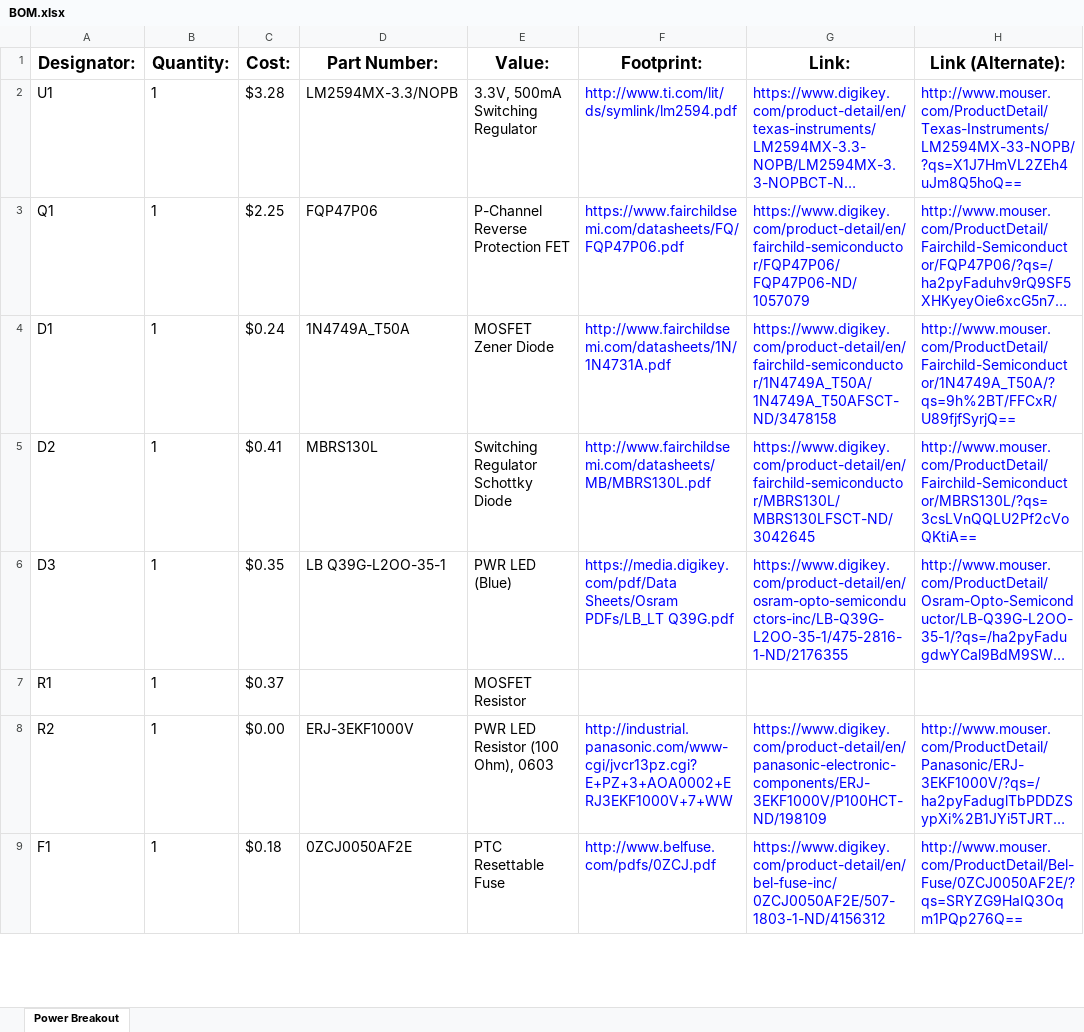
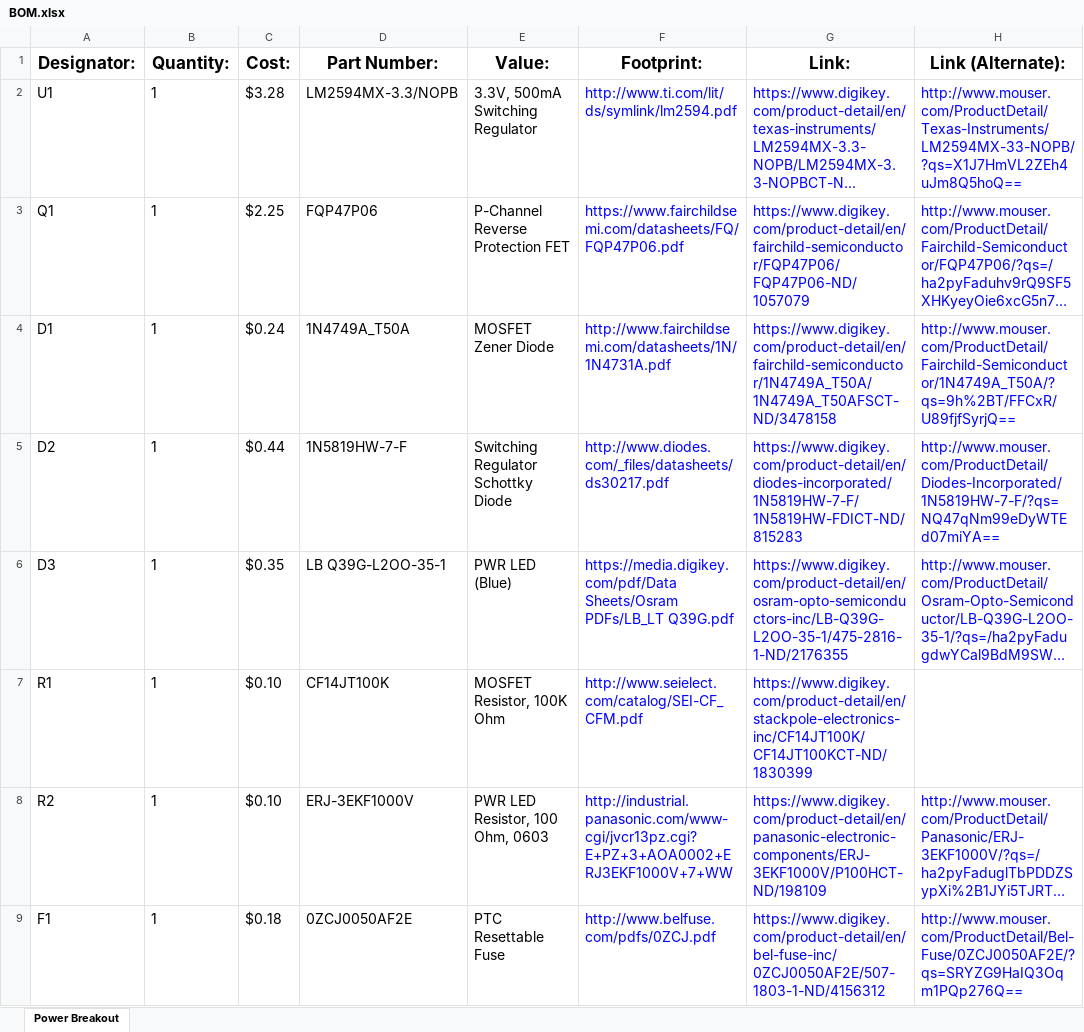
Before and after one commit to EmbeddedDesign/GotT-Translation-Circuit, an Excel workbook: Electrical/Test Boards/Power_Breakout/BOM.xlsx, sheet Power Breakout, drawn as a sheet; only a part is shown; long unchanged cells end in …; values as stored, in another font and other column widths than the file's, no borders; the diff covers the shown part only; the diff names each change by its address in the sheet, - before the commit and + after, or states it on an @@ line.

Commit message:
Power test board updates

```diff
--- a/Electrical/Test Boards/Power_Breakout/BOM.xlsx (sheet Power Breakout)
+++ b/Electrical/Test Boards/Power_Breakout/BOM.xlsx (sheet Power Breakout)
-C5 (Cost:): $0.41
+C5 (Cost:): $0.44
-D5 (Part Number:): MBRS130L
+D5 (Part Number:): 1N5819HW-7-F
-F5 (Footprint:): http://www.fairchildsemi.com/datasheets/MB/MBRS130L.pdf
+F5 (Footprint:): http://www.diodes.com/_files/datasheets/ds30217.pdf
-G5 (Link:): https://www.digikey.com/product-detail/en/fairchild-semiconductor/MBRS130L/MBRS130LFSCT-ND/3042645
+G5 (Link:): https://www.digikey.com/product-detail/en/diodes-incorporated/1N5819HW-7-F/1N5819HW-FDICT-ND/815283
-H5 (Link (Alternate):): http://www.mouser.com/ProductDetail/Fairchild-Semiconductor/MBRS130L/?qs=3csLVnQQLU2Pf2cVoQKtiA==
+H5 (Link (Alternate):): http://www.mouser.com/ProductDetail/Diodes-Incorporated/1N5819HW-7-F/?qs=NQ47qNm99eDyWTEd07miYA==
-C7 (Cost:): $0.37
+C7 (Cost:): $0.10
-D7 (Part Number:): (empty)
+D7 (Part Number:): CF14JT100K
-E7 (Value:): MOSFET Resistor
+E7 (Value:): MOSFET Resistor, 100K Ohm
-F7 (Footprint:): (empty)
+F7 (Footprint:): http://www.seielect.com/catalog/SEI-CF_CFM.pdf
-G7 (Link:): (empty)
+G7 (Link:): https://www.digikey.com/product-detail/en/stackpole-electronics-inc/CF14JT100K/CF14JT100KCT-ND/1830399
-C8 (Cost:): $0.00
+C8 (Cost:): $0.10
-E8 (Value:): PWR LED Resistor (100 Ohm), 0603
+E8 (Value:): PWR LED Resistor, 100 Ohm, 0603
```
Also changed, not shown: 1 added row, 1 removed row and 13 edited cells elsewhere in this sheet, 1 other file.
